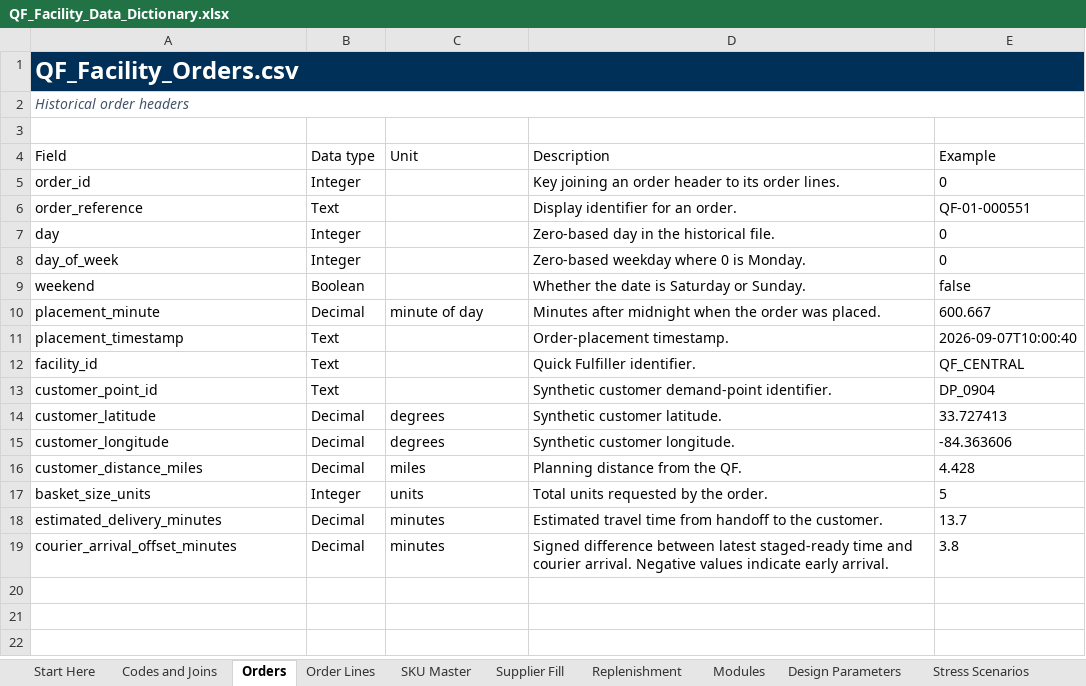
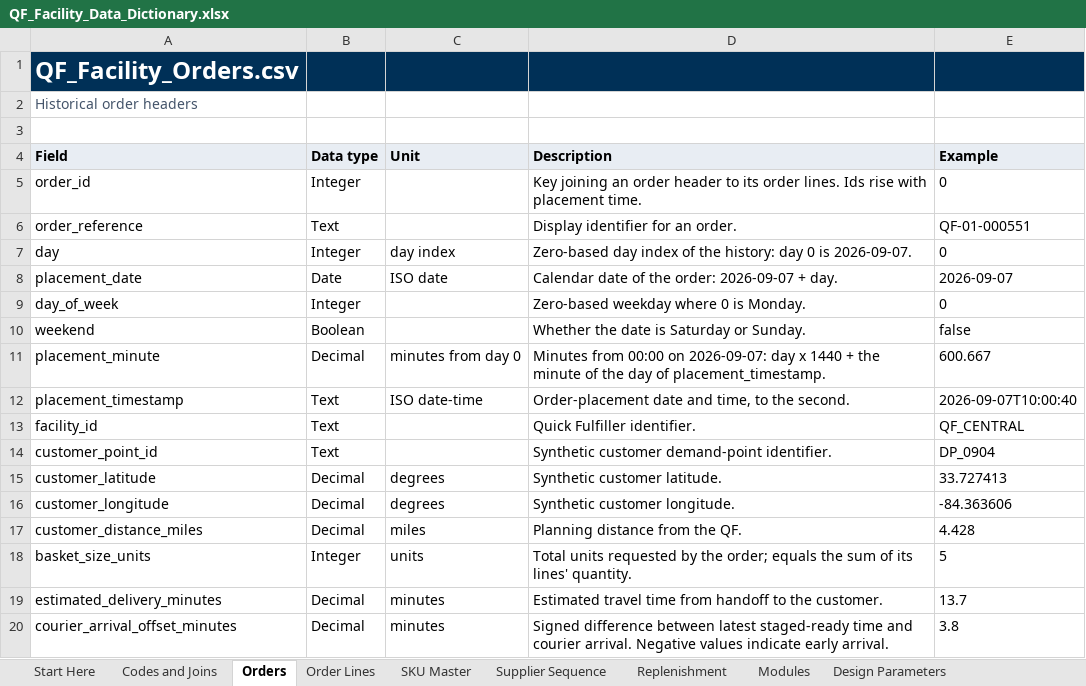
Before and after one commit to jackson-berbette/6335-CW2, an Excel workbook: Data/QF_Facility_Data_Dictionary.xlsx, sheet Orders, drawn as a sheet; values as stored, in another font and other column widths than the file's, no borders; table styles not drawn; removed rows and columns are numbered as before the commit, all else as after; the diff names each change by its address in the sheet, - before the commit and + after, or states it on an @@ line.

```diff
--- a/Data/QF_Facility_Data_Dictionary.xlsx (sheet Orders)
+++ b/Data/QF_Facility_Data_Dictionary.xlsx (sheet Orders)
-sheet tab: Supplier Fill
+sheet tab: Supplier Sequence
-A1:E1 merged
-B1:E1 fill: none
+B1:E1 fill: #003057
-A2 italic: on
+A2 italic: off
-A2:E2 merged
@@ A4:E4 fill: none → #E8EDF3, bold: off → on @@
-D5 (Description): …order lines.
+D5 (Description): …order lines. Ids rise with placement time.
-C7 (Unit): (empty)
+C7 (Unit): day index
-D7 (Description): Zero-based day in the historical file.
+D7 (Description): Zero-based day index of the history: day 0 is 2026-09-07.
+row 8: placement_date | Date | ISO date | Calendar date of the order: 2026-09-07 + day. | 2026-09-07
-C11 (Unit): minute of day
+C11 (Unit): minutes from day 0
-D11 (Description): Minutes after midnight when the order was placed.
+D11 (Description): Minutes from 00:00 on 2026-09-07: day x 1440 + the minute of the day of placement_timestamp.
-C12 (Unit): (empty)
+C12 (Unit): ISO date-time
-D12 (Description): Order-placement timestamp.
+D12 (Description): Order-placement date and time, to the second.
-D18 (Description): …by the order.
+D18 (Description): …by the order; equals the sum of its lines' quantity.
```
Also changed, not shown: sheet Modules, sheet Supplier Sequence, sheet Replenishment, sheet Codes and Joins, sheet Start Here, sheet SKU Master, 3 more sheets, other sheet tabs, 8 other files.
